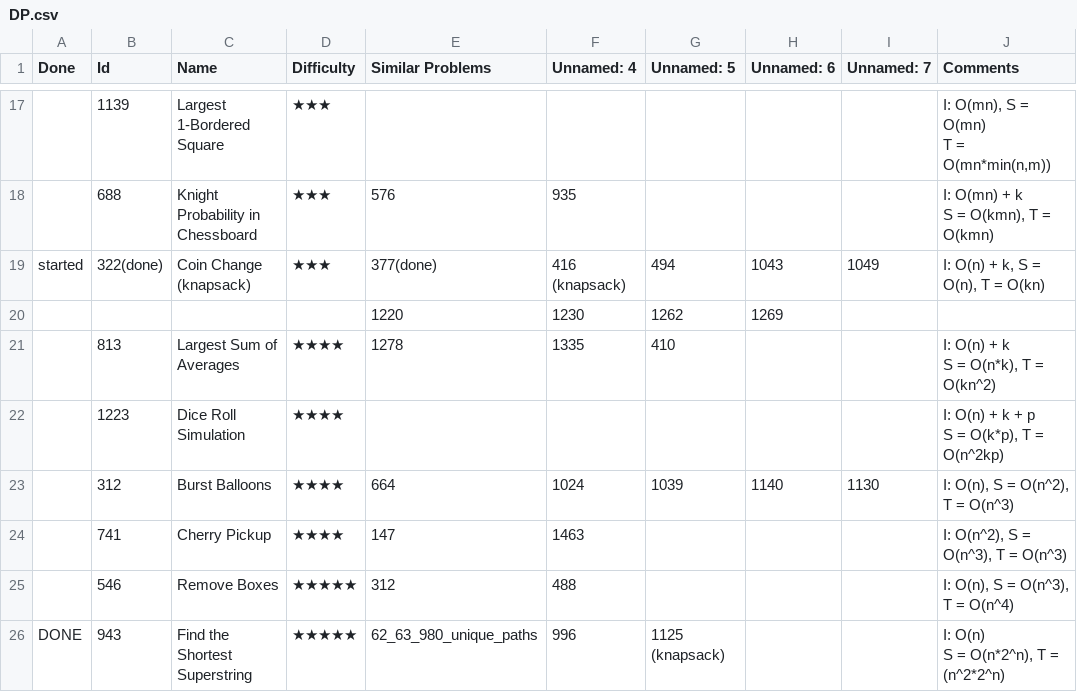
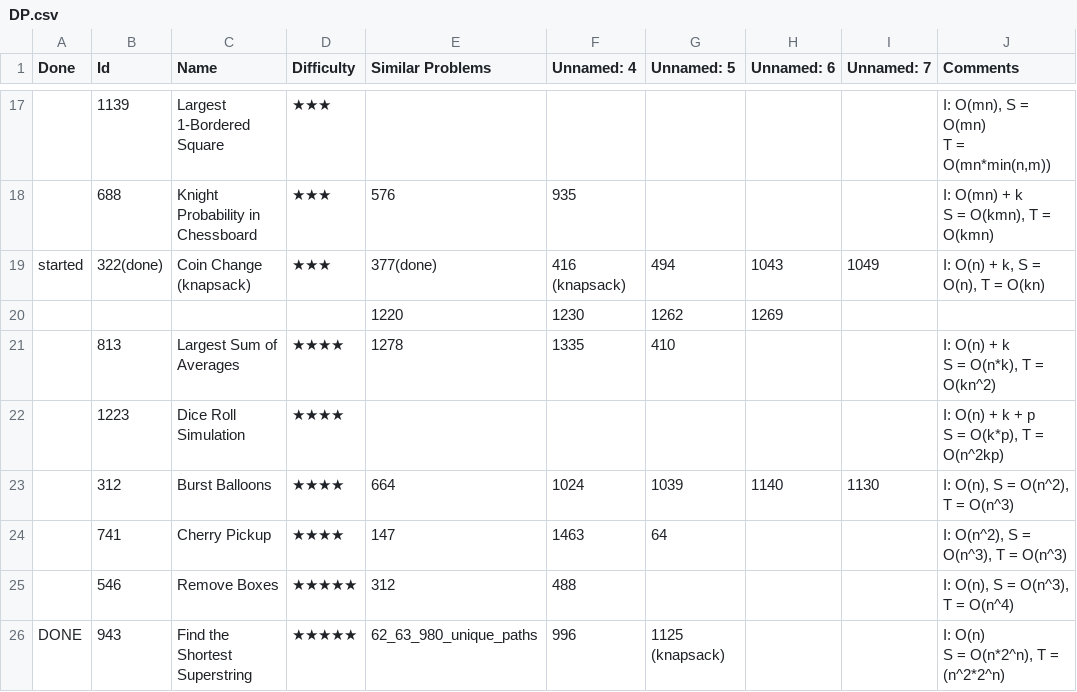
Before and after one commit to letaoZ/shua, a CSV file: DP.csv, drawn as a sheet; only a part is shown, gaps mark what is left out.

```diff
--- a/DP.csv
+++ b/DP.csv
@@ -27,3 +27,3 @@ S = O(k*p), T = O(n^2kp)"
 ,312,Burst Balloons,★★★★,664,1024,1039,1140,1130,"I: O(n), S = O(n^2), T = O(n^3)"
-,741,Cherry Pickup,★★★★,147,1463,,,,"I: O(n^2), S = O(n^3), T = O(n^3)"
+,741,Cherry Pickup,★★★★,147,1463,64,,,"I: O(n^2), S = O(n^3), T = O(n^3)"
 ,546,Remove Boxes,★★★★★,312,488,,,,"I: O(n), S = O(n^3), T = O(n^4)"
```
Also changed, not shown: 6 other files.
